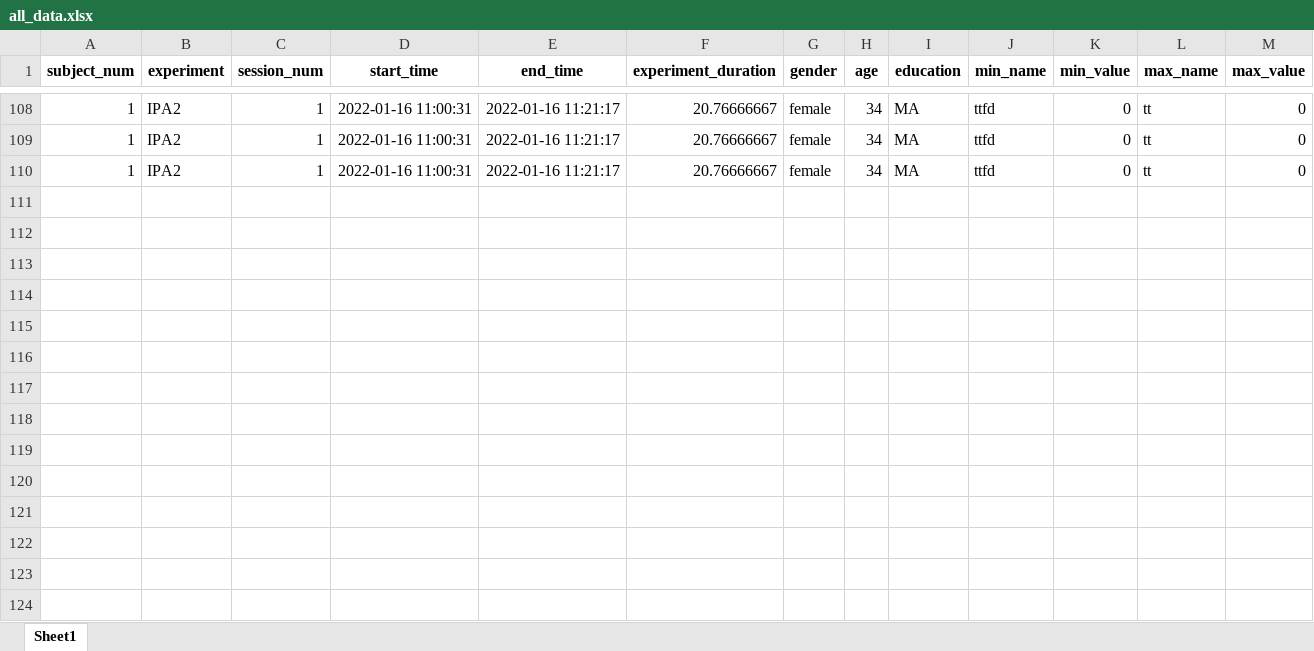
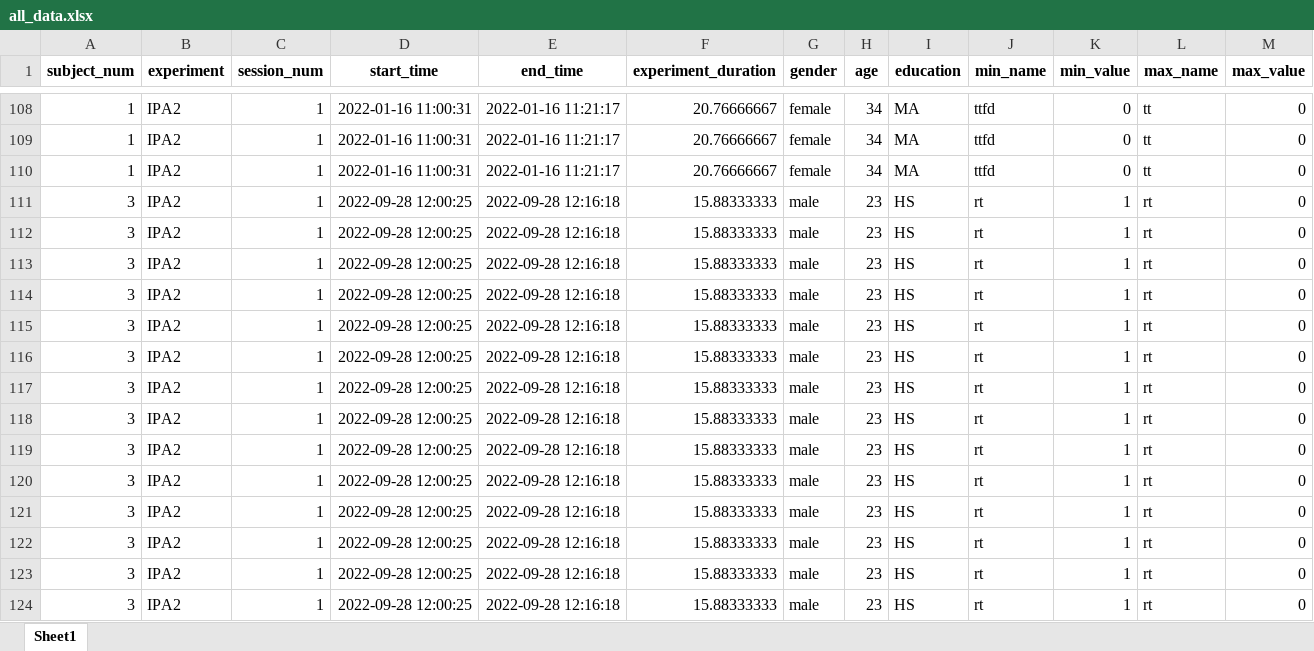
Before and after one commit to TomerOz/WebExperiment, an Excel workbook: ipa_1_2/static/ipa_1_2/data/all_data.xlsx, sheet Sheet1, drawn as a sheet; only a part is shown, gaps mark what is left out; values as stored, in another font and other column widths than the file's, no borders; rows hold the shown columns only; the diff names each change by its address in the sheet, - before the commit and + after, or states it on an @@ line.

Commit message:
major changes for data

```diff
--- a/ipa_1_2/static/ipa_1_2/data/all_data.xlsx (sheet Sheet1)
+++ b/ipa_1_2/static/ipa_1_2/data/all_data.xlsx (sheet Sheet1)
+row 111: 3 | IPA2 | 1 | 2022-09-28 12:00:25 | 2022-09-28 12:16:18 | 15.88333333 | male | 23 | HS | rt | 1 | rt | 0
+row 112: 3 | IPA2 | 1 | 2022-09-28 12:00:25 | 2022-09-28 12:16:18 | 15.88333333 | male | 23 | HS | rt | 1 | rt | 0
+row 113: 3 | IPA2 | 1 | 2022-09-28 12:00:25 | 2022-09-28 12:16:18 | 15.88333333 | male | 23 | HS | rt | 1 | rt | 0
+row 114: 3 | IPA2 | 1 | 2022-09-28 12:00:25 | 2022-09-28 12:16:18 | 15.88333333 | male | 23 | HS | rt | 1 | rt | 0
+row 115: 3 | IPA2 | 1 | 2022-09-28 12:00:25 | 2022-09-28 12:16:18 | 15.88333333 | male | 23 | HS | rt | 1 | rt | 0
+row 116: 3 | IPA2 | 1 | 2022-09-28 12:00:25 | 2022-09-28 12:16:18 | 15.88333333 | male | 23 | HS | rt | 1 | rt | 0
+row 117: 3 | IPA2 | 1 | 2022-09-28 12:00:25 | 2022-09-28 12:16:18 | 15.88333333 | male | 23 | HS | rt | 1 | rt | 0
+row 118: 3 | IPA2 | 1 | 2022-09-28 12:00:25 | 2022-09-28 12:16:18 | 15.88333333 | male | 23 | HS | rt | 1 | rt | 0
+row 119: 3 | IPA2 | 1 | 2022-09-28 12:00:25 | 2022-09-28 12:16:18 | 15.88333333 | male | 23 | HS | rt | 1 | rt | 0
+row 120: 3 | IPA2 | 1 | 2022-09-28 12:00:25 | 2022-09-28 12:16:18 | 15.88333333 | male | 23 | HS | rt | 1 | rt | 0
+row 121: 3 | IPA2 | 1 | 2022-09-28 12:00:25 | 2022-09-28 12:16:18 | 15.88333333 | male | 23 | HS | rt | 1 | rt | 0
+row 122: 3 | IPA2 | 1 | 2022-09-28 12:00:25 | 2022-09-28 12:16:18 | 15.88333333 | male | 23 | HS | rt | 1 | rt | 0
+row 123: 3 | IPA2 | 1 | 2022-09-28 12:00:25 | 2022-09-28 12:16:18 | 15.88333333 | male | 23 | HS | rt | 1 | rt | 0
+row 124: 3 | IPA2 | 1 | 2022-09-28 12:00:25 | 2022-09-28 12:16:18 | 15.88333333 | male | 23 | HS | rt | 1 | rt | 0
```
Also changed, not shown: ipa_2/myUtils/ecologicals_A.xlsx, ipa_2/myUtils/ecologicals_C.xlsx, 57 other files.
